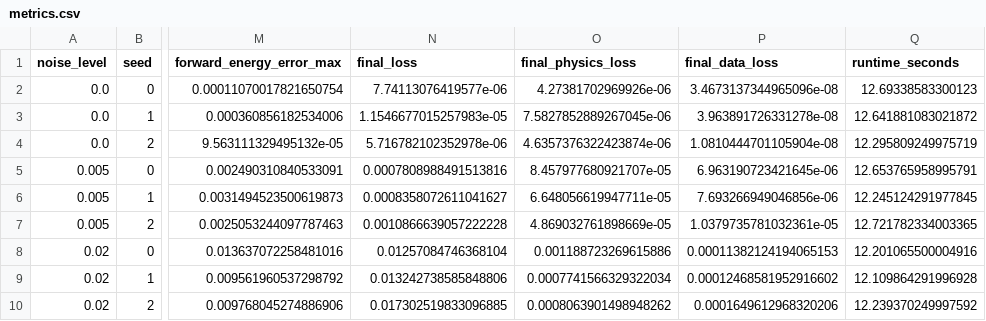
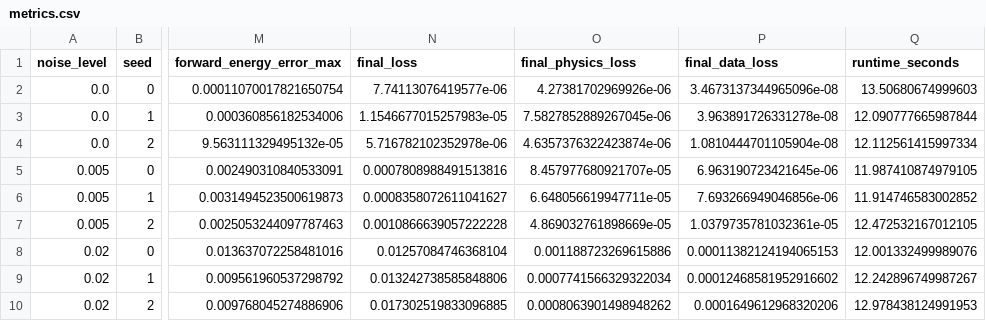
Before and after one commit to Aliimam10/QuantumPINN, a CSV file: results/inverse/metrics.csv, drawn as a sheet; only a part is shown, gaps mark what is left out; the diff names each change by its address in the sheet, - before the commit and + after, or states it on an @@ line.

```diff
--- a/results/inverse/metrics.csv
+++ b/results/inverse/metrics.csv
-Q2 (runtime_seconds): 12.69338583300123
+Q2 (runtime_seconds): 13.50680674999603
-Q3 (runtime_seconds): 12.641881083021872
+Q3 (runtime_seconds): 12.090777665987844
-Q4 (runtime_seconds): 12.295809249975719
+Q4 (runtime_seconds): 12.112561415997334
-Q5 (runtime_seconds): 12.653765958995791
+Q5 (runtime_seconds): 11.987410874979105
-Q6 (runtime_seconds): 12.245124291977845
+Q6 (runtime_seconds): 11.914746583002852
-Q7 (runtime_seconds): 12.721782334003365
+Q7 (runtime_seconds): 12.472532167012105
-Q8 (runtime_seconds): 12.201065500004916
+Q8 (runtime_seconds): 12.001332499989076
-Q9 (runtime_seconds): 12.109864291996928
+Q9 (runtime_seconds): 12.242896749987267
-Q10 (runtime_seconds): 12.239370249997592
+Q10 (runtime_seconds): 12.978438124991953
```
Also changed, not shown: results/forward/metrics.csv, results/forward/summary.csv, 2 other files.
